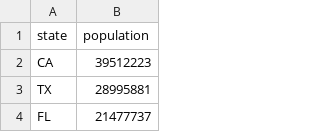
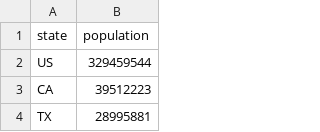
Before and after one commit to nearwalden/covid-compute, a CSV file: data/state-populations.csv, drawn as a sheet; only a part is shown; the shorter side is filled out with more unchanged rows.

Commit message:
populations, some state analysis

```diff
--- a/data/state-populations.csv
+++ b/data/state-populations.csv
@@ -1,2 +1,3 @@
 state,population
+US,329459544
 CA,39512223
```
Also changed, not shown: 8 other files.
